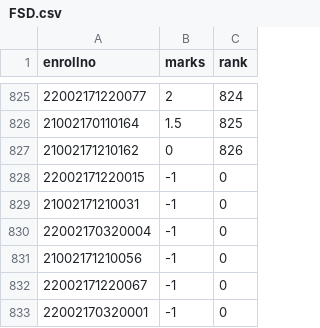
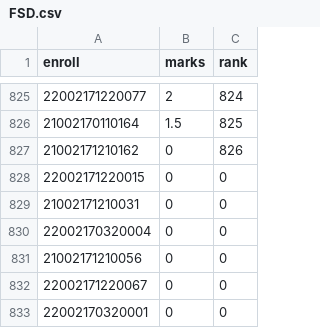
Before and after one commit to Shreypatel65/Marks_API, a CSV file: uploads/FSD.csv, drawn as a sheet; only a part is shown, gaps mark what is left out; the diff names each change by its address in the sheet, - before the commit and + after, or states it on an @@ line.

```diff
--- a/uploads/FSD.csv
+++ b/uploads/FSD.csv
-A1: enrollno
+A1: enroll
-B828:B833 (marks): -1
+B828:B833 (marks): 0
```
Also changed, not shown: uploads/DM.csv, 4 other files.
